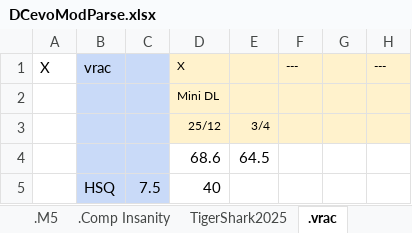
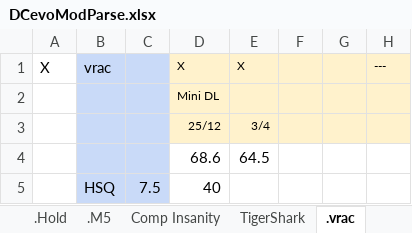
Before and after one commit to GuillBuj/fitlogtimer, an Excel workbook: docs/DCevoModParse.xlsx, sheet .vrac, drawn as a sheet; only a part is shown; values as stored, in another font and other column widths than the file's, no borders; charts and pictures not drawn; the diff names each change by its address in the sheet, - before the commit and + after, or states it on an @@ line.

```diff
--- a/docs/DCevoModParse.xlsx (sheet .vrac)
+++ b/docs/DCevoModParse.xlsx (sheet .vrac)
-sheet tab: .Comp Insanity
+sheet tab: Comp Insanity
+sheet tab: TigerShark
-E1: (empty)
+E1: X
-F1: ---
+F1: (empty)
```
Also changed, not shown: sheet .Mini DL, sheet TigerShark2025, sheet .TEST, sheet .Up8, sheet Copie de .Mini DL, other sheet tabs, charts or pictures, 2 other files.
